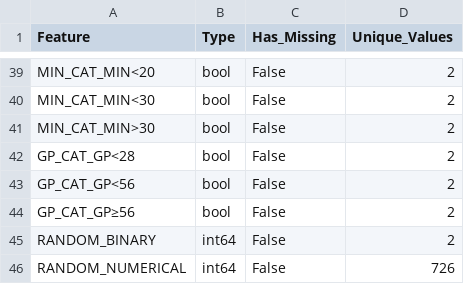
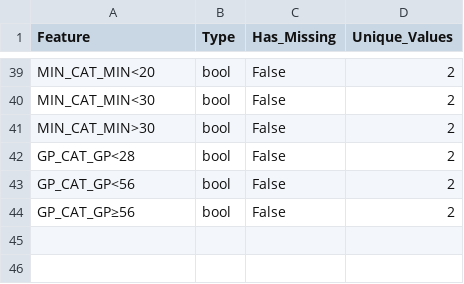
Before and after one commit to GP-Quinten/nba_career_prediction, a CSV file: models/production_model/feature_descriptions.csv, drawn as a sheet; only a part is shown, gaps mark what is left out; the diff names each change by its address in the sheet, - before the commit and + after, or states it on an @@ line.

Commit message:
rerun without the random variables

```diff
--- a/models/production_model/feature_descriptions.csv
+++ b/models/production_model/feature_descriptions.csv
-row 45: RANDOM_BINARY | int64 | False | 2
-row 46: RANDOM_NUMERICAL | int64 | False | 726
```
Also changed, not shown: models/production_model/example_input.csv, 37 other files.
